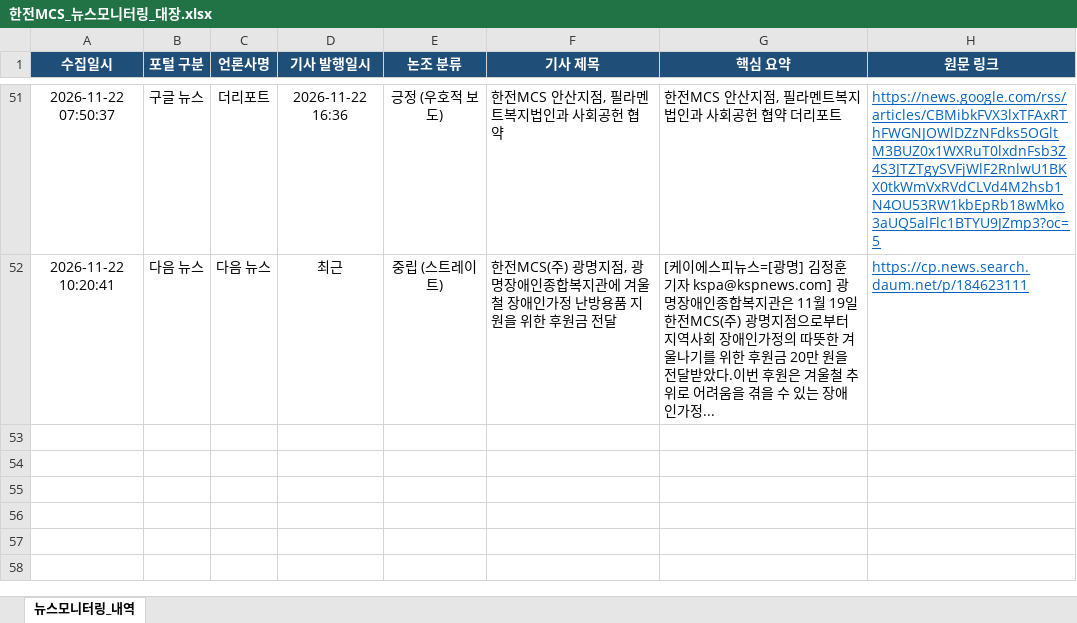
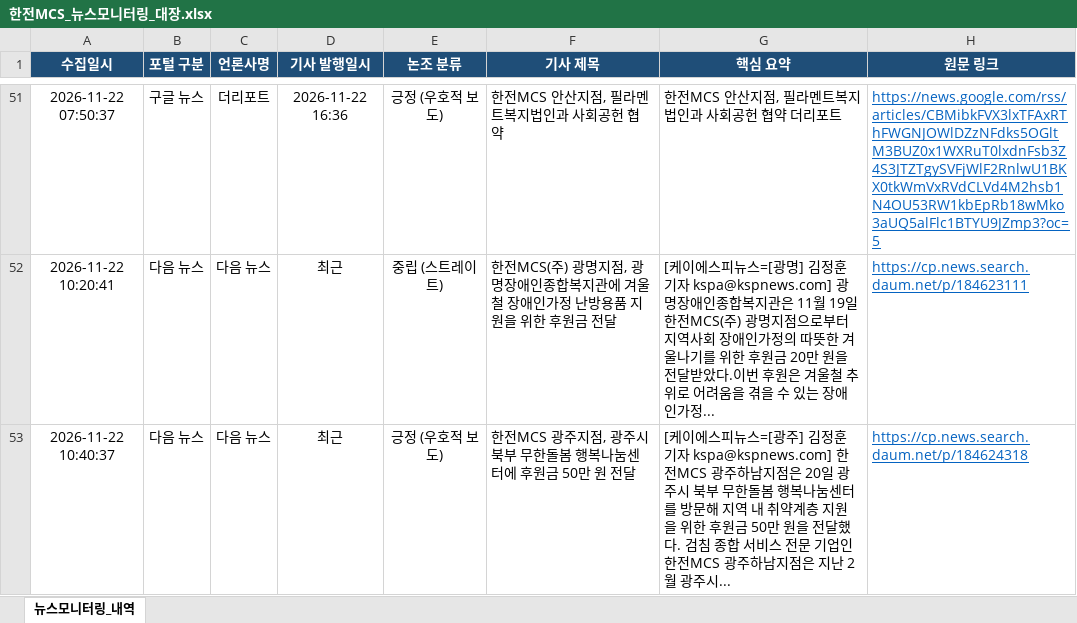
Before and after one commit to kepcomcs-jeon/kepco-mcs-news, an Excel workbook: 한전MCS_뉴스모니터링_대장.xlsx, sheet 뉴스모니터링_내역, drawn as a sheet; only a part is shown, gaps mark what is left out; values as stored, in another font and other column widths than the file's, no borders; the diff names each change by its address in the sheet, - before the commit and + after, or states it on an @@ line.

```diff
--- a/한전MCS_뉴스모니터링_대장.xlsx (sheet 뉴스모니터링_내역)
+++ b/한전MCS_뉴스모니터링_대장.xlsx (sheet 뉴스모니터링_내역)
+row 53: 2026-11-22 10:40:37 | 다음 뉴스 | 다음 뉴스 | 최근 | 긍정 (우호적 보도) | 한전MCS 광주지점, 광주시 북부 무한돌봄 행복나눔센터에 후원금 50만 원 전달 | [케이에스피뉴스=[광주] 김정훈 기자 kspa@kspnews.com] 한전MCS 광주하남지점은 20일 광주시 북부 무한돌봄 행복나눔센터를 방문해 지역 내 취약계층 지원을 위한 후원금 50만 원을 전달했다. 검침 종합 서비스 전문 기업인 한전MCS 광주하남지점은 지난 2월 광주시... | https://cp.news.search.daum.net/p/184624318
```
Also changed, not shown: 1 other file.
